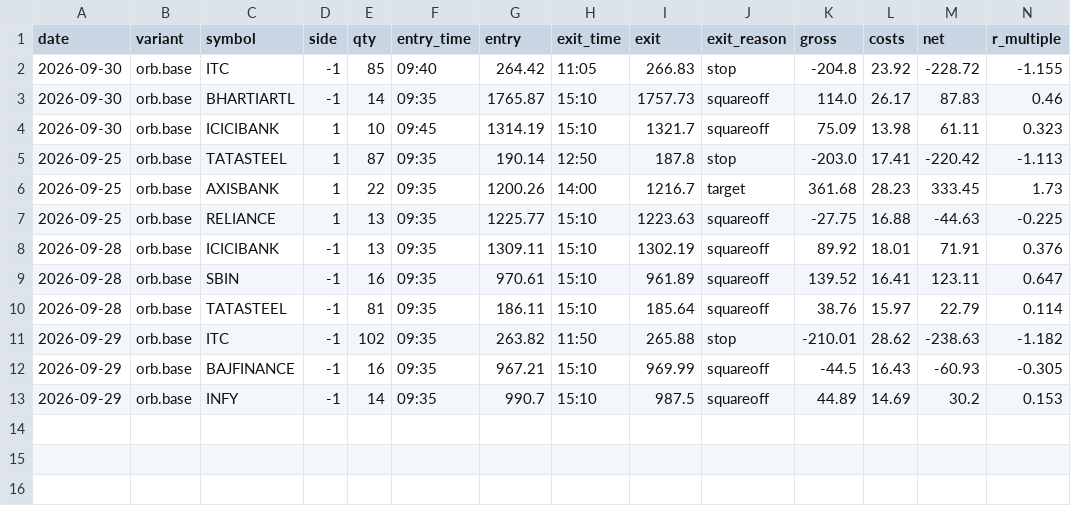
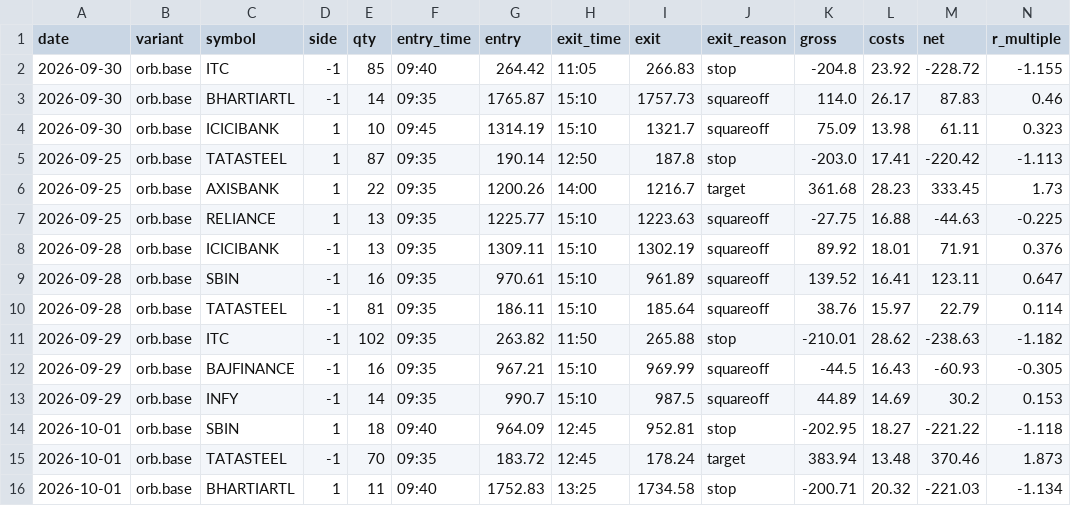
Before and after one commit to ashwani3011/trade, a CSV file: state/trades/orb.base.csv, drawn as a sheet; only a part is shown; rows hold the shown columns only; the diff names each change by its address in the sheet, - before the commit and + after, or states it on an @@ line.

```diff
--- a/state/trades/orb.base.csv
+++ b/state/trades/orb.base.csv
+row 14: 2026-10-01 | orb.base | SBIN | 1 | 18 | 09:40 | 964.09 | 12:45 | 952.81 | stop | -202.95 | 18.27 | -221.22 | -1.118
+row 15: 2026-10-01 | orb.base | TATASTEEL | -1 | 70 | 09:35 | 183.72 | 12:45 | 178.24 | target | 383.94 | 13.48 | 370.46 | 1.873
+row 16: 2026-10-01 | orb.base | BHARTIARTL | 1 | 11 | 09:40 | 1752.83 | 13:25 | 1734.58 | stop | -200.71 | 20.32 | -221.03 | -1.134
```
Also changed, not shown: state/trades/orb.v1.csv, state/trades/pdb.base.csv, 19 other files.
